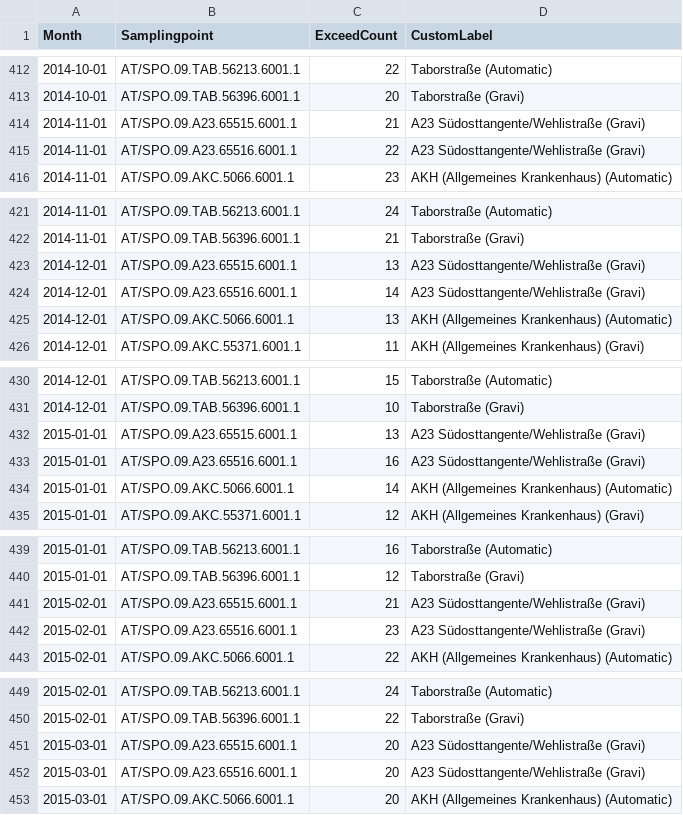
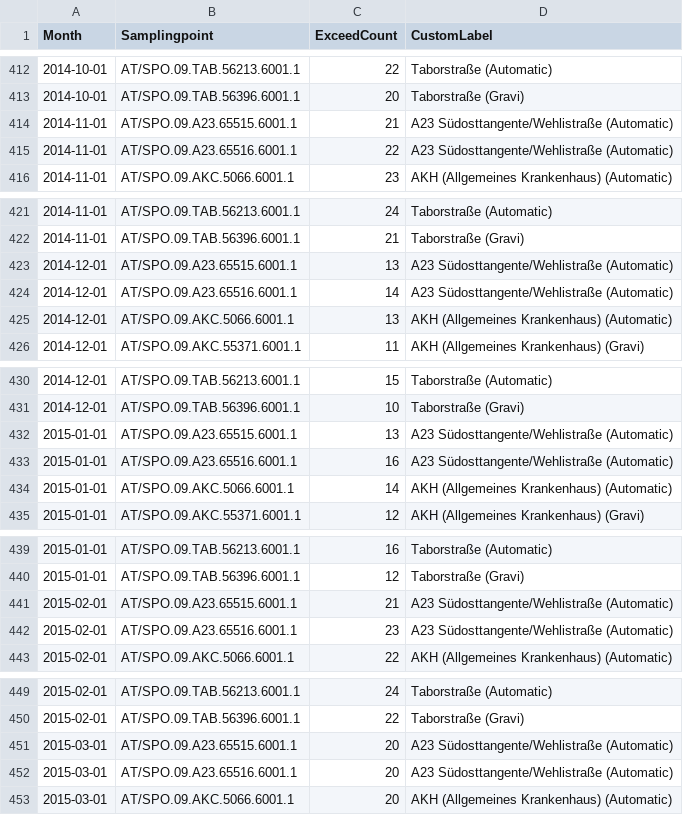
Before and after one commit to Paece007/Airquality_analysis_project, a CSV file: results/analysis_results_threshold15_Vienna_PM2.5_all_together.csv (was results/analysis_results_Vienna_PM2.5_all_together.csv), drawn as a sheet; only a part is shown, gaps mark what is left out; the diff covers the shown part only.

```diff
--- a/results/analysis_results_Vienna_PM2.5_all_together.csv
+++ b/results/analysis_results_threshold15_Vienna_PM2.5_all_together.csv
@@ -413,4 +413,4 @@ Month,Samplingpoint,ExceedCount,CustomLabel
 2014-10-01,AT/SPO.09.TAB.56396.6001.1,20,Taborstraße (Gravi)
-2014-11-01,AT/SPO.09.A23.65515.6001.1,21,A23 Südosttangente/Wehlistraße	(Gravi)
-2014-11-01,AT/SPO.09.A23.65516.6001.1,22,A23 Südosttangente/Wehlistraße	(Gravi)
+2014-11-01,AT/SPO.09.A23.65515.6001.1,21,A23 Südosttangente/Wehlistraße (Automatic)
+2014-11-01,AT/SPO.09.A23.65516.6001.1,22,A23 Südosttangente/Wehlistraße (Automatic)
 2014-11-01,AT/SPO.09.AKC.5066.6001.1,23,AKH (Allgemeines Krankenhaus) (Automatic)
@@ -422,4 +422,4 @@ Month,Samplingpoint,ExceedCount,CustomLabel
 2014-11-01,AT/SPO.09.TAB.56396.6001.1,21,Taborstraße (Gravi)
-2014-12-01,AT/SPO.09.A23.65515.6001.1,13,A23 Südosttangente/Wehlistraße	(Gravi)
-2014-12-01,AT/SPO.09.A23.65516.6001.1,14,A23 Südosttangente/Wehlistraße	(Gravi)
+2014-12-01,AT/SPO.09.A23.65515.6001.1,13,A23 Südosttangente/Wehlistraße (Automatic)
+2014-12-01,AT/SPO.09.A23.65516.6001.1,14,A23 Südosttangente/Wehlistraße (Automatic)
 2014-12-01,AT/SPO.09.AKC.5066.6001.1,13,AKH (Allgemeines Krankenhaus) (Automatic)
@@ -431,4 +431,4 @@ Month,Samplingpoint,ExceedCount,CustomLabel
 2014-12-01,AT/SPO.09.TAB.56396.6001.1,10,Taborstraße (Gravi)
-2015-01-01,AT/SPO.09.A23.65515.6001.1,13,A23 Südosttangente/Wehlistraße	(Gravi)
-2015-01-01,AT/SPO.09.A23.65516.6001.1,16,A23 Südosttangente/Wehlistraße	(Gravi)
+2015-01-01,AT/SPO.09.A23.65515.6001.1,13,A23 Südosttangente/Wehlistraße (Automatic)
+2015-01-01,AT/SPO.09.A23.65516.6001.1,16,A23 Südosttangente/Wehlistraße (Automatic)
 2015-01-01,AT/SPO.09.AKC.5066.6001.1,14,AKH (Allgemeines Krankenhaus) (Automatic)
@@ -440,4 +440,4 @@ Month,Samplingpoint,ExceedCount,CustomLabel
 2015-01-01,AT/SPO.09.TAB.56396.6001.1,12,Taborstraße (Gravi)
-2015-02-01,AT/SPO.09.A23.65515.6001.1,21,A23 Südosttangente/Wehlistraße	(Gravi)
-2015-02-01,AT/SPO.09.A23.65516.6001.1,23,A23 Südosttangente/Wehlistraße	(Gravi)
+2015-02-01,AT/SPO.09.A23.65515.6001.1,21,A23 Südosttangente/Wehlistraße (Automatic)
+2015-02-01,AT/SPO.09.A23.65516.6001.1,23,A23 Südosttangente/Wehlistraße (Automatic)
 2015-02-01,AT/SPO.09.AKC.5066.6001.1,22,AKH (Allgemeines Krankenhaus) (Automatic)
@@ -450,4 +450,4 @@ Month,Samplingpoint,ExceedCount,CustomLabel
 2015-02-01,AT/SPO.09.TAB.56396.6001.1,22,Taborstraße (Gravi)
-2015-03-01,AT/SPO.09.A23.65515.6001.1,20,A23 Südosttangente/Wehlistraße	(Gravi)
-2015-03-01,AT/SPO.09.A23.65516.6001.1,20,A23 Südosttangente/Wehlistraße	(Gravi)
+2015-03-01,AT/SPO.09.A23.65515.6001.1,20,A23 Südosttangente/Wehlistraße (Automatic)
+2015-03-01,AT/SPO.09.A23.65516.6001.1,20,A23 Südosttangente/Wehlistraße (Automatic)
 2015-03-01,AT/SPO.09.AKC.5066.6001.1,20,AKH (Allgemeines Krankenhaus) (Automatic)
```
Also changed, not shown: 175 edited cells elsewhere in this file, documents/labels_mapping.csv, 27 other files.
